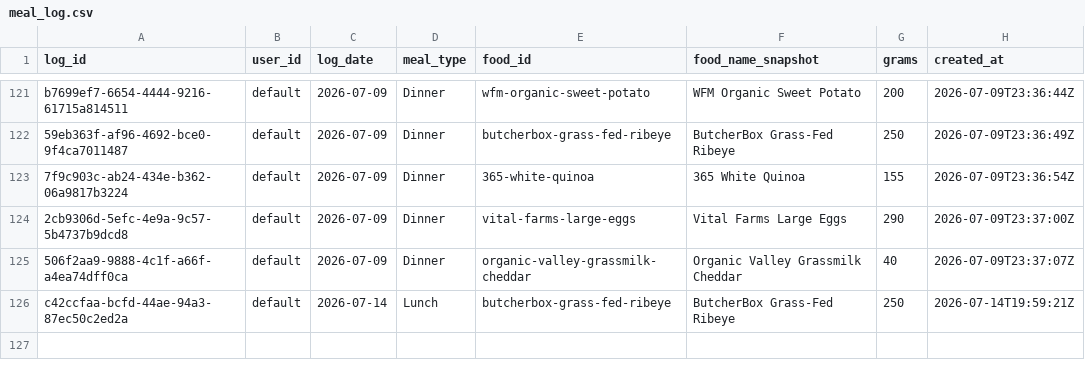
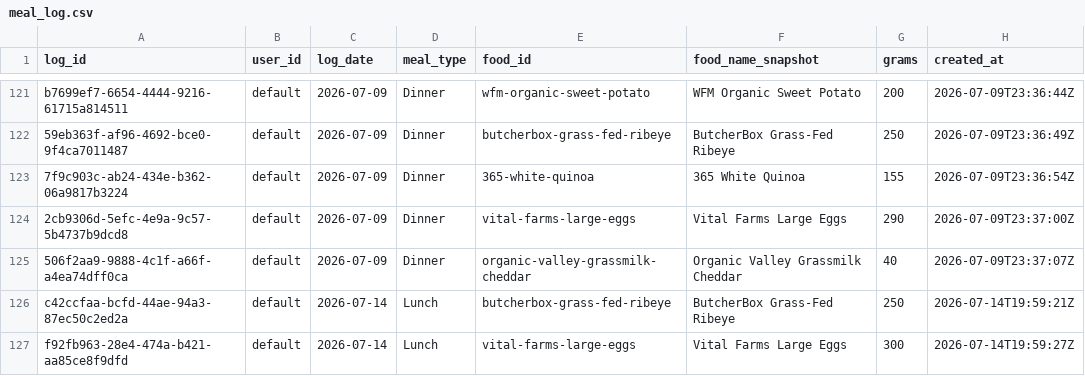
Before and after one commit to auckiefenstermacher19-cmd/MyFitnessClone, a CSV file: meal_log.csv, drawn as a sheet; only a part is shown, gaps mark what is left out; the diff names each change by its address in the sheet, - before the commit and + after, or states it on an @@ line.

Commit message:
log: Vital Farms Large Eggs 300g 2026-07-14 Lunch

```diff
--- a/meal_log.csv
+++ b/meal_log.csv
+row 127: f92fb963-28e4-474a-b421-aa85ce8f9dfd | default | 2026-07-14 | Lunch | vital-farms-large-eggs | Vital Farms Large Eggs | 300 | 2026-07-14T19:59:27Z
```
